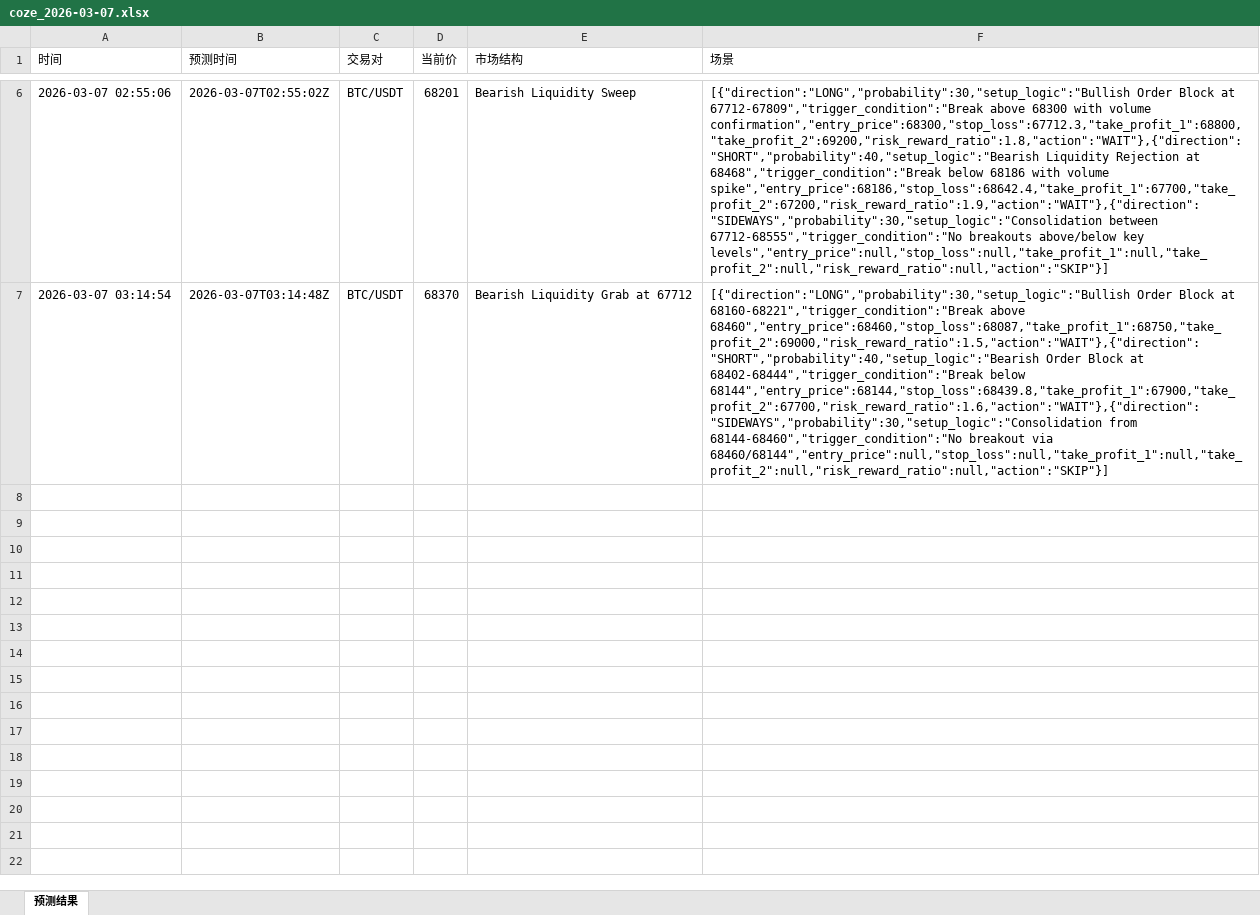
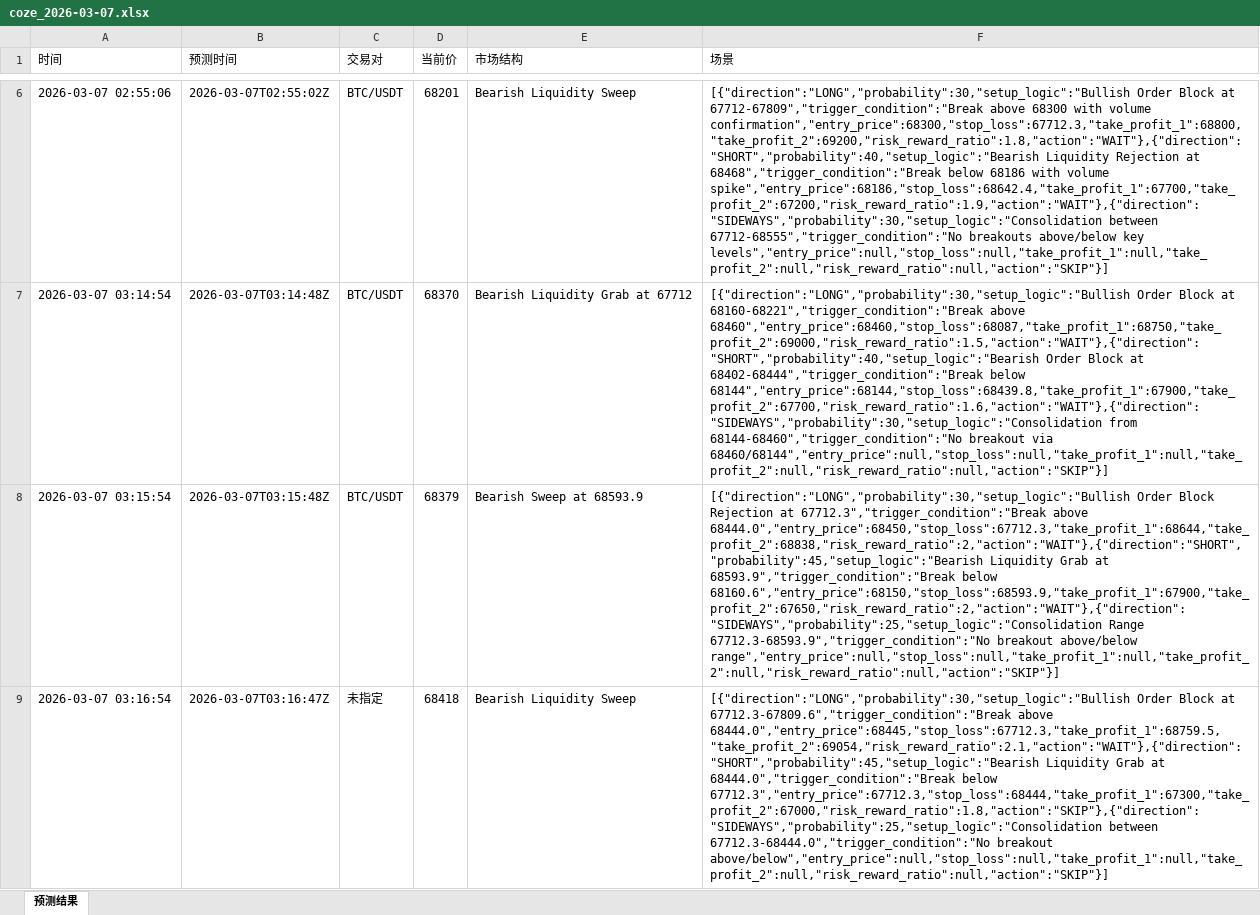
Before and after one commit to adseng/quantitative-trading-app, an Excel workbook: docs/coze/coze_2026-03-07.xlsx, sheet 预测结果, drawn as a sheet; only a part is shown, gaps mark what is left out; values as stored, in another font and other column widths than the file's, no borders; the diff covers the shown part only; the diff names each change by its address in the sheet, - before the commit and + after, or states it on an @@ line.

```diff
--- a/docs/coze/coze_2026-03-07.xlsx (sheet 预测结果)
+++ b/docs/coze/coze_2026-03-07.xlsx (sheet 预测结果)
+row 8: 2026-03-07 03:15:54 | 2026-03-07T03:15:48Z | BTC/USDT | 68379 | Bearish Sweep at 68593.9 | [{"direction":"LONG","probability":30,"setup_logic":"Bullish Order Block Rejection at 67712.3","trigger_condition":"Break above 68444.0","entry_price":68450,"stop_loss":67712.3,"take_profit_1":68644,"take_profit_2":68838,"risk_reward_ratio":2,"action":"WAIT"},{"direction":"SHORT","probability":45,"setup_logic":"Bearish Liquidity Grab at 68593.9","trigger_condition":"Break below 68160.6","entry_price":68150,"stop_loss":68593.9,"take_profit_1":67900,"take_profit_2":67650,"risk_reward_ratio":2,"action":"WAIT"},{"direction":"SIDEWAYS","probability":25,"setup_logic":"Consolidation Range 67712.3-68593.9","trigger_condition":"No breakout above/below range","entry_price":null,"stop_loss":null,"take_profit_1":null,"take_profit_2":null,"risk_reward_ratio":null,"action":"SKIP"}]
+row 9: 2026-03-07 03:16:54 | 2026-03-07T03:16:47Z | 未指定 | 68418 | Bearish Liquidity Sweep | [{"direction":"LONG","probability":30,"setup_logic":"Bullish Order Block at 67712.3-67809.6","trigger_condition":"Break above 68444.0","entry_price":68445,"stop_loss":67712.3,"take_profit_1":68759.5,"take_profit_2":69054,"risk_reward_ratio":2.1,"action":"WAIT"},{"direction":"SHORT","probability":45,"setup_logic":"Bearish Liquidity Grab at 68444.0","trigger_condition":"Break below 67712.3","entry_price":67712.3,"stop_loss":68444,"take_profit_1":67300,"take_profit_2":67000,"risk_reward_ratio":1.8,"action":"SKIP"},{"direction":"SIDEWAYS","probability":25,"setup_logic":"Consolidation between 67712.3-68444.0","trigger_condition":"No breakout above/below","entry_price":null,"stop_loss":null,"take_profit_1":null,"take_profit_2":null,"risk_reward_ratio":null,"action":"SKIP"}]
```
Also changed, not shown: 4 added rows elsewhere in this sheet, 4 other files.
